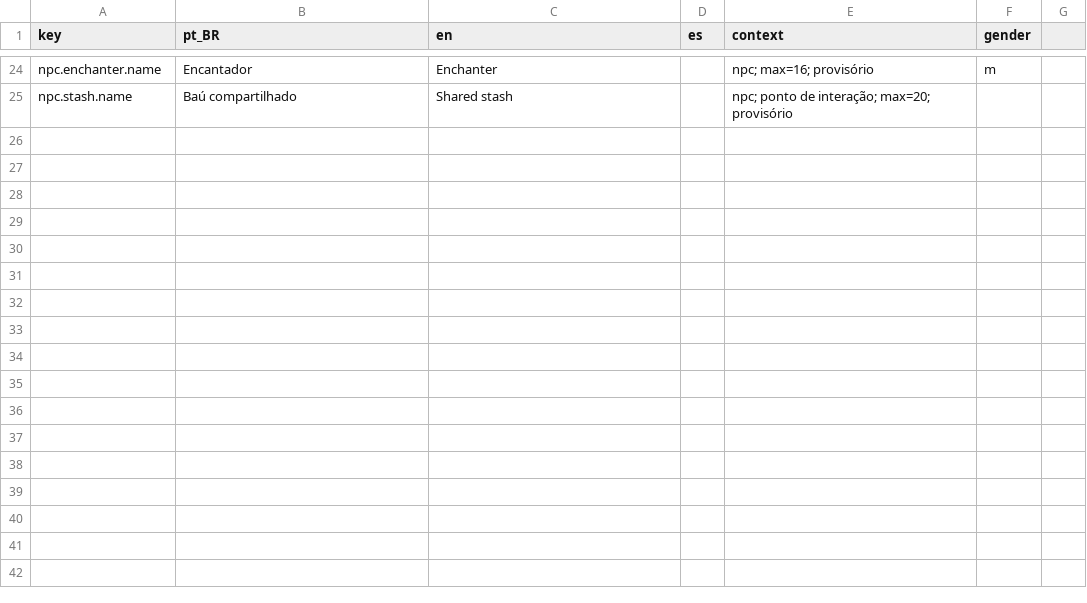
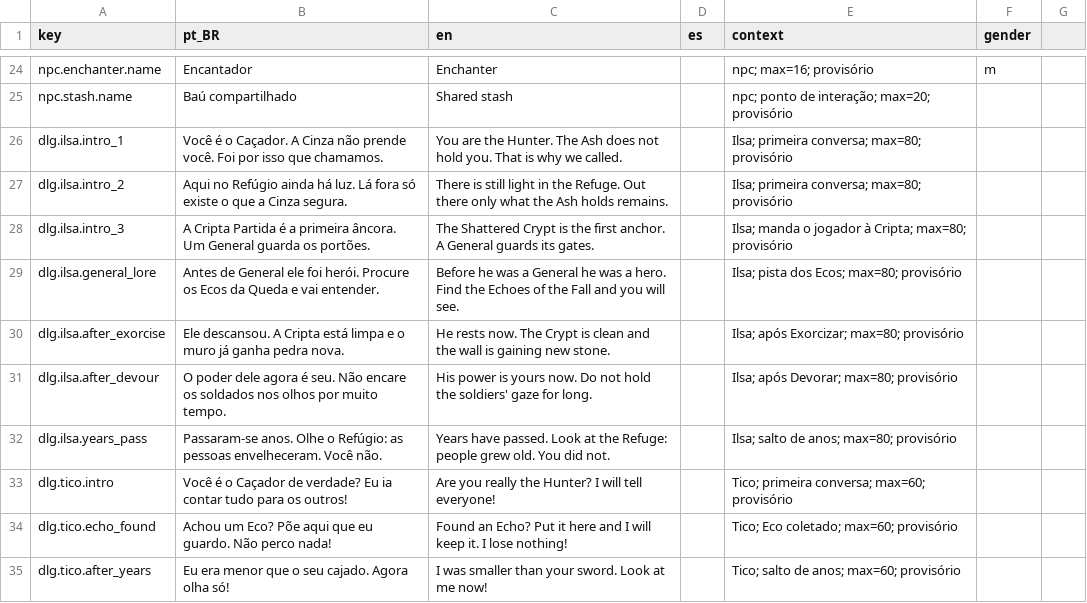
Before and after one commit to Willvinicius2/echoes-of-the-shatter, a CSV file: EchoesOfTheShatter/Content/Data/Loc/dialogue.csv, drawn as a sheet; only a part is shown, gaps mark what is left out; the diff covers the shown part only; the diff names each change by its address in the sheet, - before the commit and + after, or states it on an @@ line.

```diff
--- a/EchoesOfTheShatter/Content/Data/Loc/dialogue.csv
+++ b/EchoesOfTheShatter/Content/Data/Loc/dialogue.csv
+row 26: dlg.ilsa.intro_1 | Você é o Caçador. A Cinza não prende você. Foi por isso que chamamos. | You are the Hunter. The Ash does not hold you. That is why we called. |  | Ilsa; primeira conversa; max=80; provisório
+row 27: dlg.ilsa.intro_2 | Aqui no Refúgio ainda há luz. Lá fora só existe o que a Cinza segura. | There is still light in the Refuge. Out there only what the Ash holds remains. |  | Ilsa; primeira conversa; max=80; provisório
+row 28: dlg.ilsa.intro_3 | A Cripta Partida é a primeira âncora. Um General guarda os portões. | The Shattered Crypt is the first anchor. A General guards its gates. |  | Ilsa; manda o jogador à Cripta; max=80; provisório
+row 29: dlg.ilsa.general_lore | Antes de General ele foi herói. Procure os Ecos da Queda e vai entender. | Before he was a General he was a hero. Find the Echoes of the Fall and you will see. |  | Ilsa; pista dos Ecos; max=80; provisório
+row 30: dlg.ilsa.after_exorcise | Ele descansou. A Cripta está limpa e o muro já ganha pedra nova. | He rests now. The Crypt is clean and the wall is gaining new stone. |  | Ilsa; após Exorcizar; max=80; provisório
+row 31: dlg.ilsa.after_devour | O poder dele agora é seu. Não encare os soldados nos olhos por muito tempo. | His power is yours now. Do not hold the soldiers' gaze for long. |  | Ilsa; após Devorar; max=80; provisório
+row 32: dlg.ilsa.years_pass | Passaram-se anos. Olhe o Refúgio: as pessoas envelheceram. Você não. | Years have passed. Look at the Refuge: people grew old. You did not. |  | Ilsa; salto de anos; max=80; provisório
+row 33: dlg.tico.intro | Você é o Caçador de verdade? Eu ia contar tudo para os outros! | Are you really the Hunter? I will tell everyone! |  | Tico; primeira conversa; max=60; provisório
+row 34: dlg.tico.echo_found | Achou um Eco? Põe aqui que eu guardo. Não perco nada! | Found an Echo? Put it here and I will keep it. I lose nothing! |  | Tico; Eco coletado; max=60; provisório
+row 35: dlg.tico.after_years | Eu era menor que o seu cajado. Agora olha só! | I was smaller than your sword. Look at me now! |  | Tico; salto de anos; max=60; provisório
```
Also changed, not shown: 10 added rows elsewhere in this file, 1 other file.
